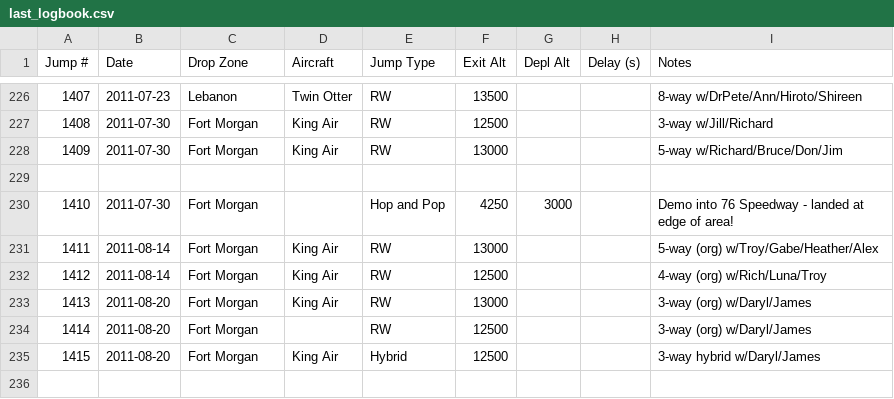
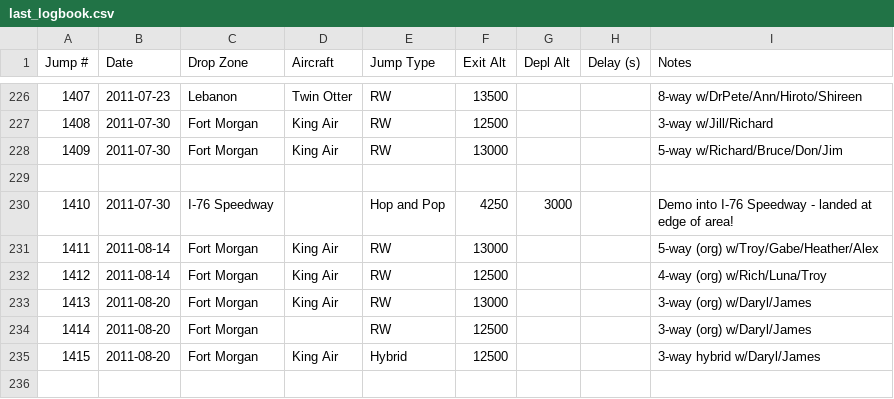
Before and after one commit to wildlava/skydive-logbook, a CSV file: last_logbook.csv, drawn as a sheet; only a part is shown, gaps mark what is left out.

Commit message:
Change DZ of jump 1410 to "I-76 Speedway"

```diff
--- a/last_logbook.csv
+++ b/last_logbook.csv
@@ -229,3 +229,3 @@ Jump #,Date,Drop Zone,Aircraft,Jump Type,Exit Alt,Depl Alt,Delay (s),Notes
 
-1410,2011-07-30,Fort Morgan,,Hop and Pop,4250,3000,,Demo into 76 Speedway - landed at edge of area!
+1410,2011-07-30,I-76 Speedway,,Hop and Pop,4250,3000,,Demo into I-76 Speedway - landed at edge of area!
 1411,2011-08-14,Fort Morgan,King Air,RW,13000,,,5-way (org) w/Troy/Gabe/Heather/Alex
```
